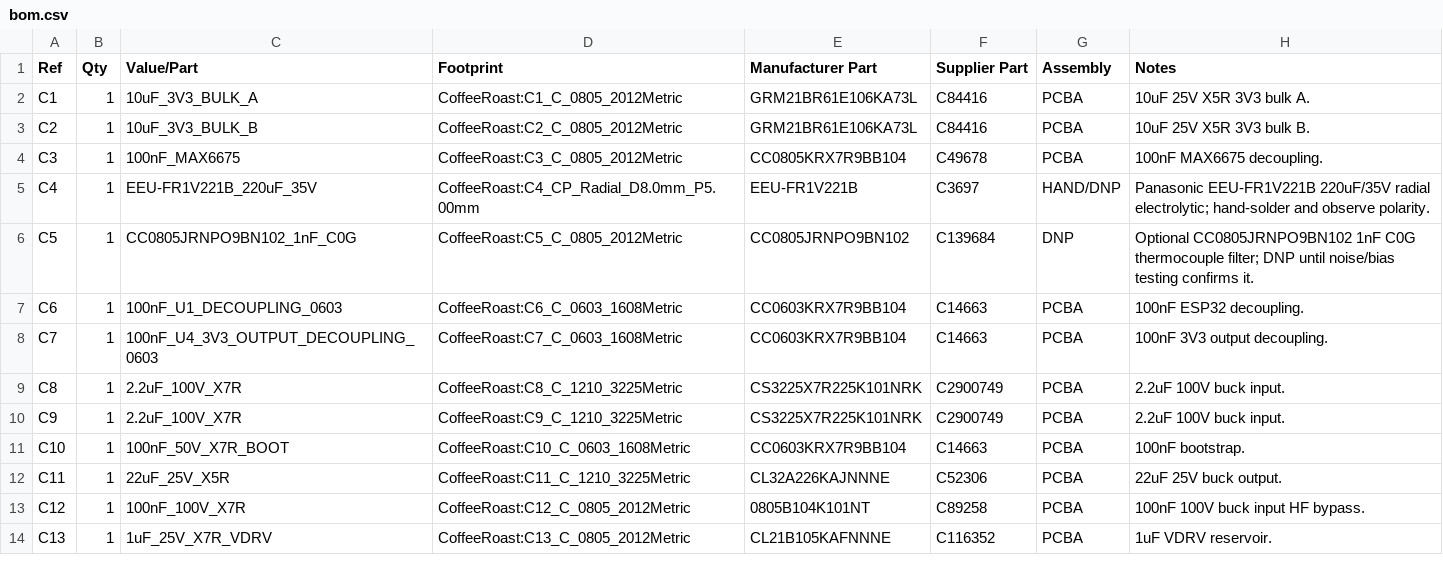
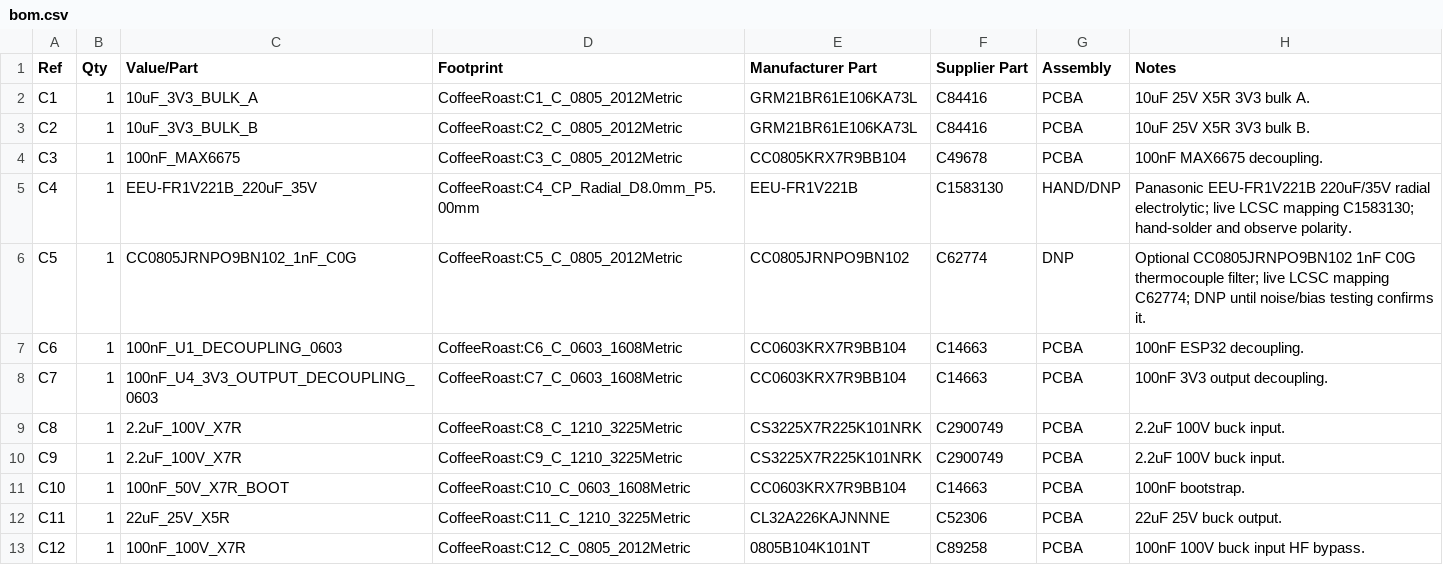
Before and after one commit to smicbee/CoffeeRoast, a CSV file: KiCAD/CoffeeRoast-Control-RevD-Balanced/docs/bom.csv, drawn as a sheet; only a part is shown; the shorter side is filled out with more unchanged rows.

```diff
--- a/KiCAD/CoffeeRoast-Control-RevD-Balanced/docs/bom.csv
+++ b/KiCAD/CoffeeRoast-Control-RevD-Balanced/docs/bom.csv
@@ -4,4 +4,4 @@ C2,1,10uF_3V3_BULK_B,CoffeeRoast:C2_C_0805_2012Metric,GRM21BR61E106KA73L,C84416,
 C3,1,100nF_MAX6675,CoffeeRoast:C3_C_0805_2012Metric,CC0805KRX7R9BB104,C49678,PCBA,100nF MAX6675 decoupling.
-C4,1,EEU-FR1V221B_220uF_35V,CoffeeRoast:C4_CP_Radial_D8.0mm_P5.00mm,EEU-FR1V221B,C3697,HAND/DNP,Panasonic EEU-FR1V221B 220uF/35V radial electrolytic; hand-solder and observe polarity.
-C5,1,CC0805JRNPO9BN102_1nF_C0G,CoffeeRoast:C5_C_0805_2012Metric,CC0805JRNPO9BN102,C139684,DNP,Optional CC0805JRNPO9BN102 1nF C0G thermocouple filter; DNP until noise/bias testing confirms it.
+C4,1,EEU-FR1V221B_220uF_35V,CoffeeRoast:C4_CP_Radial_D8.0mm_P5.00mm,EEU-FR1V221B,C1583130,HAND/DNP,Panasonic EEU-FR1V221B 220uF/35V radial electrolytic; live LCSC mapping C1583130; hand-solder and observe polarity.
+C5,1,CC0805JRNPO9BN102_1nF_C0G,CoffeeRoast:C5_C_0805_2012Metric,CC0805JRNPO9BN102,C62774,DNP,Optional CC0805JRNPO9BN102 1nF C0G thermocouple filter; live LCSC mapping C62774; DNP until noise/bias testing confirms it.
 C6,1,100nF_U1_DECOUPLING_0603,CoffeeRoast:C6_C_0603_1608Metric,CC0603KRX7R9BB104,C14663,PCBA,100nF ESP32 decoupling.
```
Also changed, not shown: 11 other files.
